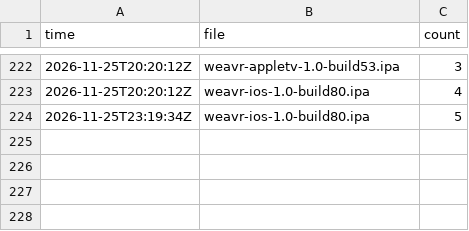
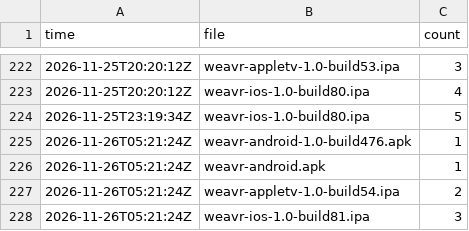
Before and after one commit to bishop-actual/app-repo, a CSV file: stats/history.csv, drawn as a sheet; only a part is shown, gaps mark what is left out; the diff names each change by its address in the sheet, - before the commit and + after, or states it on an @@ line.

```diff
--- a/stats/history.csv
+++ b/stats/history.csv
+row 225: 2026-11-26T05:21:24Z | weavr-android-1.0-build476.apk | 1
+row 226: 2026-11-26T05:21:24Z | weavr-android.apk | 1
+row 227: 2026-11-26T05:21:24Z | weavr-appletv-1.0-build54.ipa | 2
+row 228: 2026-11-26T05:21:24Z | weavr-ios-1.0-build81.ipa | 3
```
Also changed, not shown: 2 other files.
